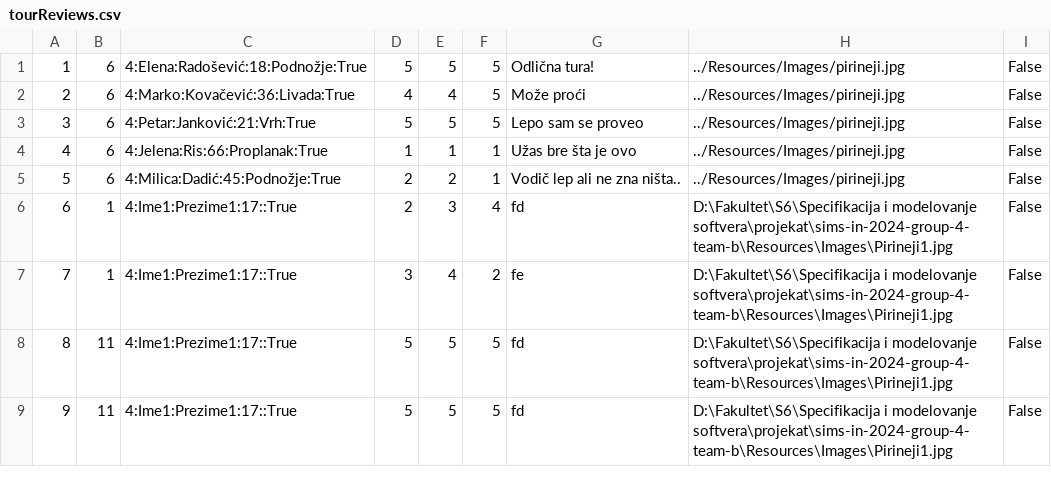
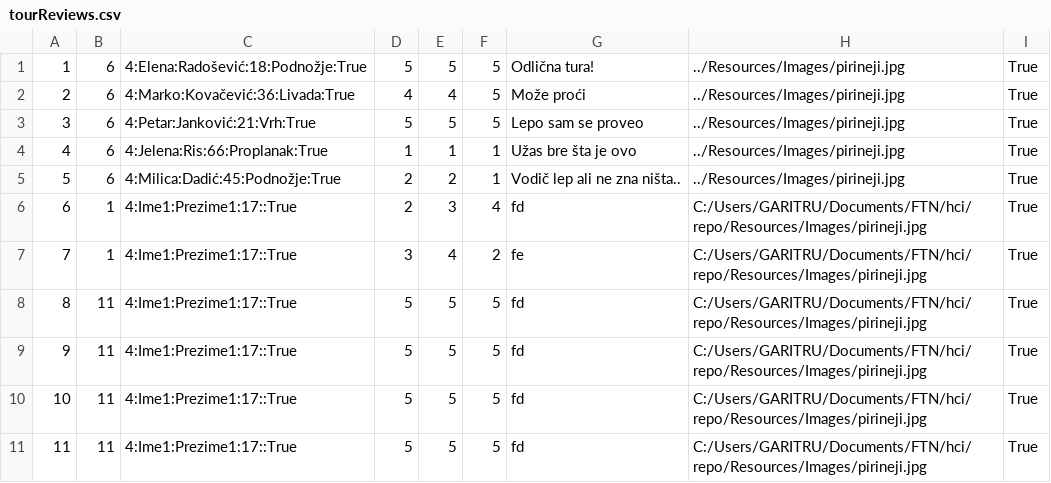
Before and after one commit to gari-tru/hci, a CSV file: Resources/Data/tourReviews.csv, drawn as a sheet.

```diff
--- a/Resources/Data/tourReviews.csv
+++ b/Resources/Data/tourReviews.csv
@@ -1,9 +1,11 @@
-1|6|4:Elena:Radošević:18:Podnožje:True|5|5|5|Odlična tura!|../Resources/Images/pirineji.jpg|False
-2|6|4:Marko:Kovačević:36:Livada:True|4|4|5|Može proći|../Resources/Images/pirineji.jpg|False
-3|6|4:Petar:Janković:21:Vrh:True|5|5|5|Lepo sam se proveo|../Resources/Images/pirineji.jpg|False
-4|6|4:Jelena:Ris:66:Proplanak:True|1|1|1|Užas bre šta je ovo|../Resources/Images/pirineji.jpg|False
-5|6|4:Milica:Dadić:45:Podnožje:True|2|2|1|Vodič lep ali ne zna ništa..|../Resources/Images/pirineji.jpg|False
-6|1|4:Ime1:Prezime1:17::True|2|3|4|fd|D:\Fakultet\S6\Specifikacija i modelovanje softvera\projekat\sims-in-2024-group-4-team-b\Resources\Images\Pirineji1.jpg|False
-7|1|4:Ime1:Prezime1:17::True|3|4|2|fe|D:\Fakultet\S6\Specifikacija i modelovanje softvera\projekat\sims-in-2024-group-4-team-b\Resources\Images\Pirineji1.jpg|False
-8|11|4:Ime1:Prezime1:17::True|5|5|5|fd|D:\Fakultet\S6\Specifikacija i modelovanje softvera\projekat\sims-in-2024-group-4-team-b\Resources\Images\Pirineji1.jpg|False
-9|11|4:Ime1:Prezime1:17::True|5|5|5|fd|D:\Fakultet\S6\Specifikacija i modelovanje softvera\projekat\sims-in-2024-group-4-team-b\Resources\Images\Pirineji1.jpg|False
+1|6|4:Elena:Radošević:18:Podnožje:True|5|5|5|Odlična tura!|../Resources/Images/pirineji.jpg|True
+2|6|4:Marko:Kovačević:36:Livada:True|4|4|5|Može proći|../Resources/Images/pirineji.jpg|True
+3|6|4:Petar:Janković:21:Vrh:True|5|5|5|Lepo sam se proveo|../Resources/Images/pirineji.jpg|True
+4|6|4:Jelena:Ris:66:Proplanak:True|1|1|1|Užas bre šta je ovo|../Resources/Images/pirineji.jpg|True
+5|6|4:Milica:Dadić:45:Podnožje:True|2|2|1|Vodič lep ali ne zna ništa..|../Resources/Images/pirineji.jpg|True
+6|1|4:Ime1:Prezime1:17::True|2|3|4|fd|C:/Users/GARITRU/Documents/FTN/hci/repo/Resources/Images/pirineji.jpg|True
+7|1|4:Ime1:Prezime1:17::True|3|4|2|fe|C:/Users/GARITRU/Documents/FTN/hci/repo/Resources/Images/pirineji.jpg|True
+8|11|4:Ime1:Prezime1:17::True|5|5|5|fd|C:/Users/GARITRU/Documents/FTN/hci/repo/Resources/Images/pirineji.jpg|True
+9|11|4:Ime1:Prezime1:17::True|5|5|5|fd|C:/Users/GARITRU/Documents/FTN/hci/repo/Resources/Images/pirineji.jpg|True
+10|11|4:Ime1:Prezime1:17::True|5|5|5|fd|C:/Users/GARITRU/Documents/FTN/hci/repo/Resources/Images/pirineji.jpg|True
+11|11|4:Ime1:Prezime1:17::True|5|5|5|fd|C:/Users/GARITRU/Documents/FTN/hci/repo/Resources/Images/pirineji.jpg|True
```
Also changed, not shown: 10 other files.
